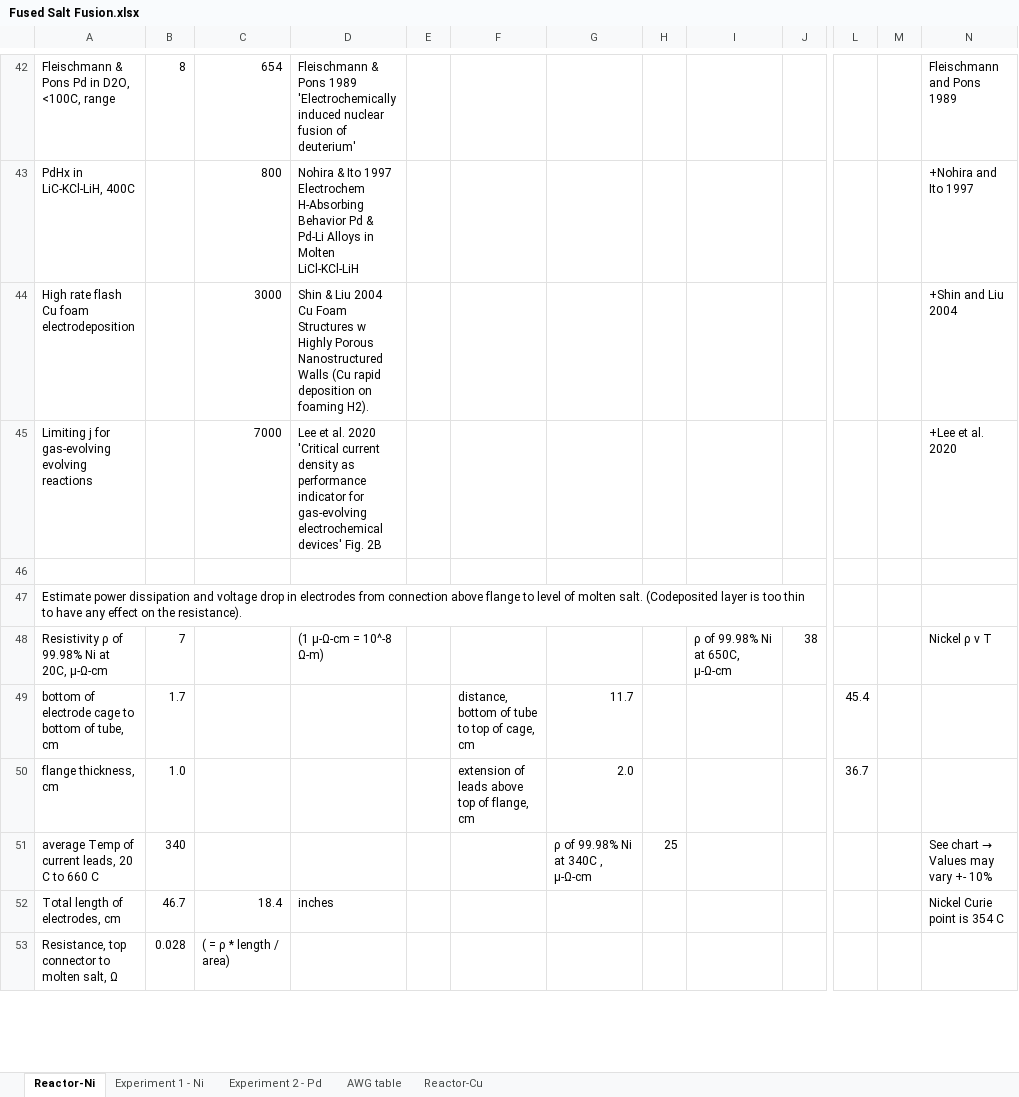
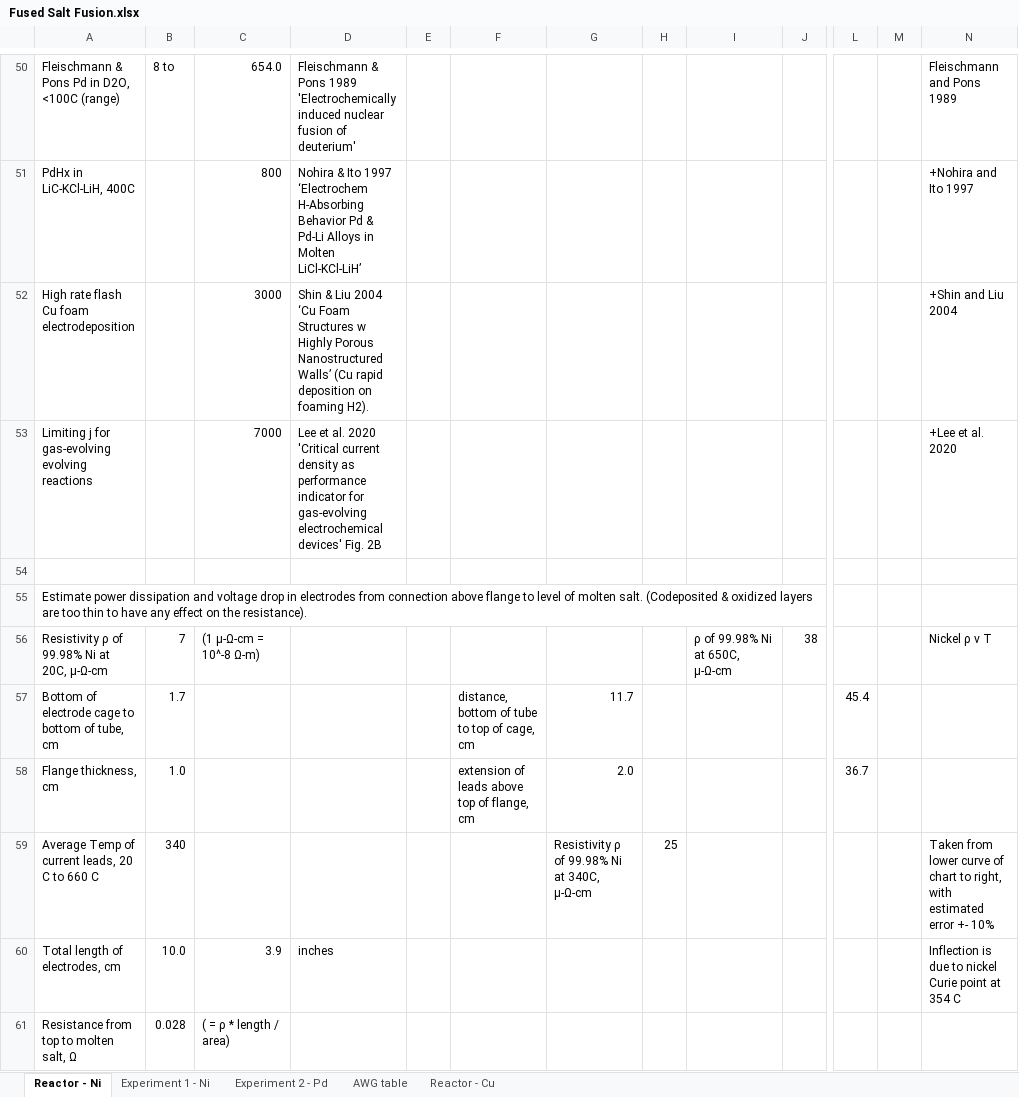
Before and after one commit to HallLabs/hthalljr, an Excel workbook: Fused Salt Fusion.xlsx, sheet Reactor - Ni, drawn as a sheet; only a part is shown, gaps mark what is left out; values as stored, in another font and other column widths than the file's, no cell formats; charts and pictures not drawn; addresses are those after the commit; the diff covers the shown part only; the diff names each change by its address in the sheet, - before the commit and + after, or states it on an @@ line.

Commit message:
Revised spreadsheet for clarity
Added sheet for Pd experiment, sheet for reactor with copper electrodes

```diff
--- a/Fused Salt Fusion.xlsx (sheet Reactor - Ni)
+++ b/Fused Salt Fusion.xlsx (sheet Reactor - Ni)
-sheet tab: Reactor-Ni
+sheet tab: Reactor - Ni
-sheet tab: Reactor-Cu
+sheet tab: Reactor - Cu
-A50: Fleischmann & Pons Pd in D2O, <100C, range
+A50: Fleischmann & Pons Pd in D2O, <100C (range)
-B50: 8
+B50: 8 to
-C50: 654
+C50: 654.0
-D51: …Ito 1997 Electrochem H-Absorbing Behavior Pd & Pd‐Li Alloys in Molten LiCl‐KCl‐LiH
+D51: …Ito 1997 ‘Electrochem H-Absorbing Behavior Pd & Pd‐Li Alloys in Molten LiCl‐KCl‐LiH’
-D52: …Liu 2004 Cu Foam Structures w Highly Porous Nanostructured Walls (Cu rapid…
+D52: …Liu 2004 ‘Cu Foam Structures w Highly Porous Nanostructured Walls’ (Cu rapid…
-A55: …salt. (Codeposited layer is too thin…
+A55: …salt. (Codeposited & oxidized layers are too thin…
-C56: (empty)
+C56: (1 μ-Ω-cm = 10^-8 Ω-m)
-D56: (1 μ-Ω-cm = 10^-8 Ω-m)
+D56: (empty)
-A57: bottom of electrode…
+A57: Bottom of electrode…
-A58: flange thickness, cm
+A58: Flange thickness, cm
-A59: average Temp of current leads, 20 C to 660 C
+A59: Average Temp of current leads, 20 C to 660 C
-G59: ρ of 99.98% Ni at 340C , μ-Ω-cm
+G59: Resistivity ρ of 99.98% Ni at 340C, μ-Ω-cm
@@ N59: See chart → Values may vary +- 10% → Taken from lower curve of chart to right, with estimated error +- 10% @@
-B60: 46.7
+B60: 10.0
-C60: 18.4
+C60: 3.9
-N60: Nickel Curie point is 354 C
+N60: Inflection is due to nickel Curie point at 354 C
-A61: Resistance, top connector to molten salt, Ω
+A61: Resistance from top to molten salt, Ω
```
Also changed, not shown: 80 added rows, 35 removed rows and 114 edited cells elsewhere in this sheet, sheet Reactor - Cu, sheet Experiment 2 - Pd, sheet Experiment 1 - Ni, cell formats, formulas that keep their value, charts or pictures, 1 other file.
